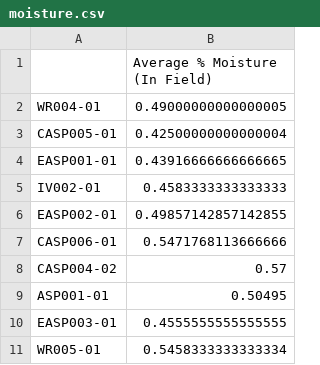
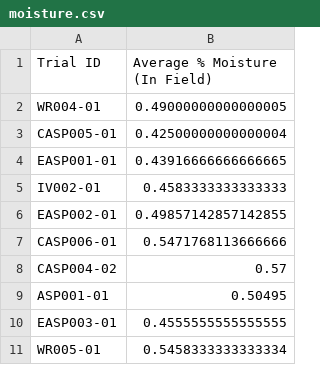
Before and after one commit to uchicago-dsi/compostable-disintegration-analysis, a CSV file: dashboard-react/public/data/moisture.csv, drawn as a sheet.

Commit message:
filtering on a single moisture works

```diff
--- a/dashboard-react/public/data/moisture.csv
+++ b/dashboard-react/public/data/moisture.csv
@@ -1,2 +1,2 @@
-,Average % Moisture (In Field)
+Trial ID,Average % Moisture (In Field)
 WR004-01,0.49000000000000005
```
Also changed, not shown: 7 other files.
